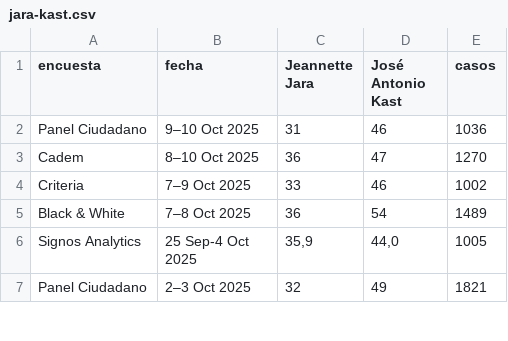
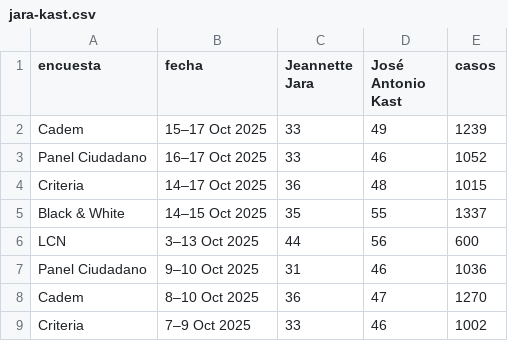
Before and after one commit to dataista-studio/datos-abiertos, a CSV file: elecciones2025/jara-kast.csv, drawn as a sheet; only a part is shown; the shorter side is filled out with more unchanged rows; the diff names each change by its address in the sheet, - before the commit and + after, or states it on an @@ line.

```diff
--- a/elecciones2025/jara-kast.csv
+++ b/elecciones2025/jara-kast.csv
+row 2: Cadem | 15–17 Oct 2025 | 33 | 49 | 1239
+row 3: Panel Ciudadano | 16–17 Oct 2025 | 33 | 46 | 1052
+row 4: Criteria | 14–17 Oct 2025 | 36 | 48 | 1015
+row 5: Black & White | 14–15 Oct 2025 | 35 | 55 | 1337
+row 6: LCN | 3–13 Oct 2025 | 44 | 56 | 600
```
Also changed, not shown: elecciones2025/jara-matthei.csv, elecciones2025/matthei-kast.csv, 1 other file.
